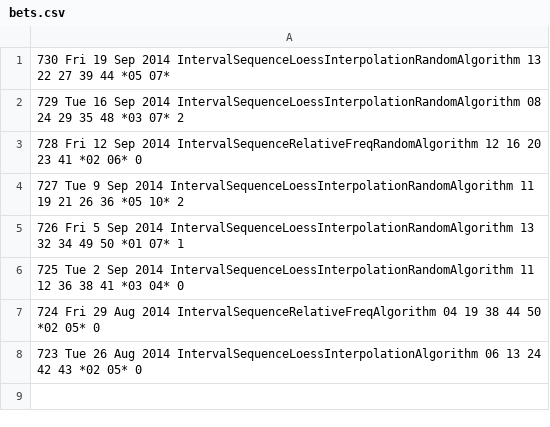
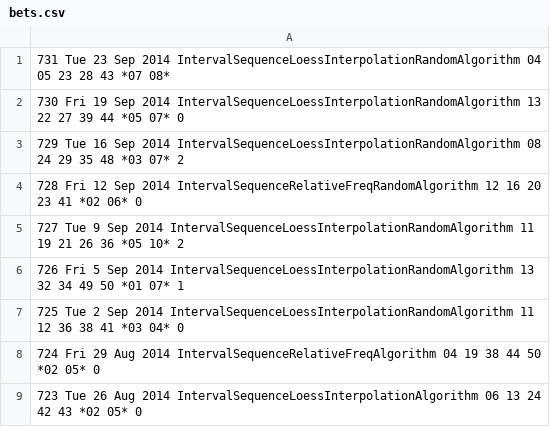
Before and after one commit to andremanuelbarbosa/euromillions-predictor, a CSV file: src/main/resources/bets.csv, drawn as a sheet.

```diff
--- a/src/main/resources/bets.csv
+++ b/src/main/resources/bets.csv
@@ -1,2 +1,3 @@
-730  Fri 19 Sep 2014                IntervalSequenceLoessInterpolationRandomAlgorithm  13 22 27 39 44 *05 07*
+731  Tue 23 Sep 2014                IntervalSequenceLoessInterpolationRandomAlgorithm  04 05 23 28 43 *07 08*
+730  Fri 19 Sep 2014                IntervalSequenceLoessInterpolationRandomAlgorithm  13 22 27 39 44 *05 07*  0
 729  Tue 16 Sep 2014                IntervalSequenceLoessInterpolationRandomAlgorithm  08 24 29 35 48 *03 07*  2
```
Also changed, not shown: src/main/resources/draws.csv.
